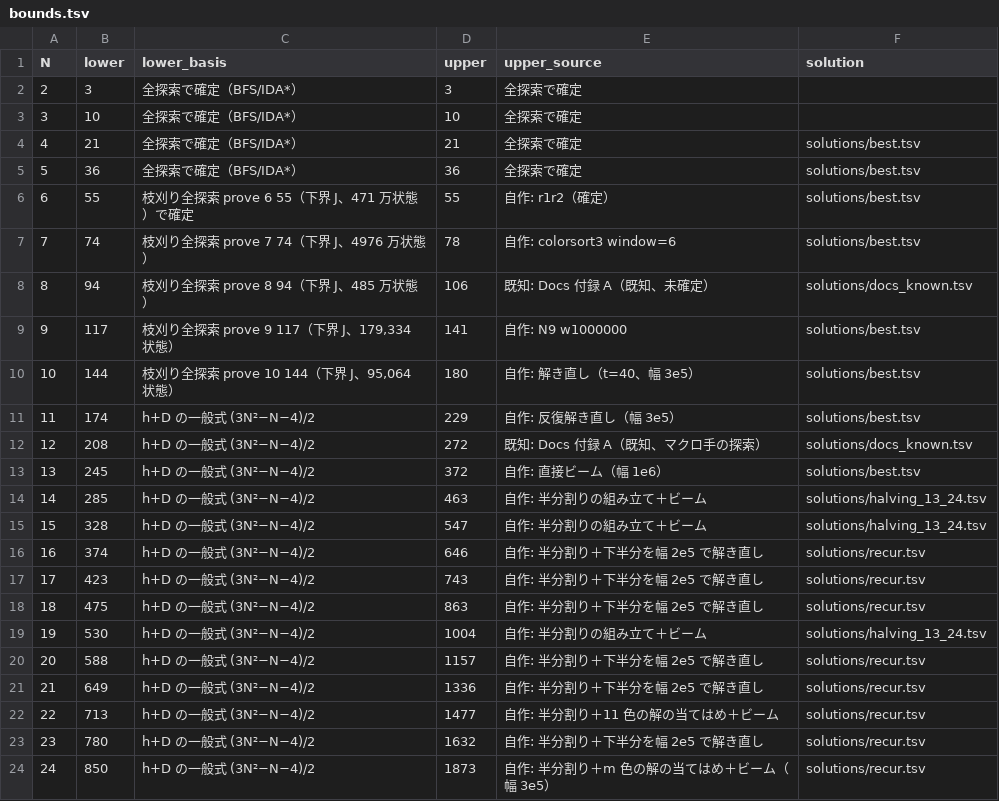
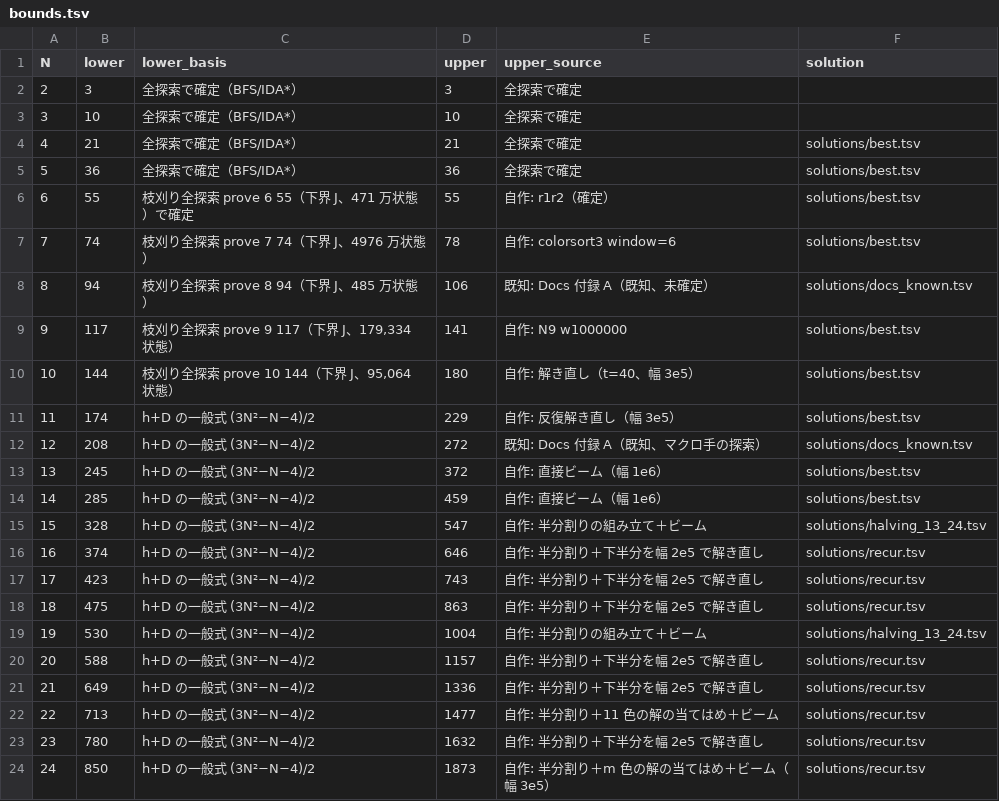
Before and after one commit to wand125/colorsort-transpose, a TSV file: bounds.tsv, drawn as a sheet.

```diff
--- a/bounds.tsv
+++ b/bounds.tsv
@@ -13,3 +13,3 @@ N	lower	lower_basis	upper	upper_source	solution
 13	245	h+D の一般式 (3N²−N−4)/2	372	自作: 直接ビーム（幅 1e6）	solutions/best.tsv
-14	285	h+D の一般式 (3N²−N−4)/2	463	自作: 半分割りの組み立て＋ビーム	solutions/halving_13_24.tsv
+14	285	h+D の一般式 (3N²−N−4)/2	459	自作: 直接ビーム（幅 1e6）	solutions/best.tsv
 15	328	h+D の一般式 (3N²−N−4)/2	547	自作: 半分割りの組み立て＋ビーム	solutions/halving_13_24.tsv
```
Also changed, not shown: solutions/best.tsv, 8 other files.
